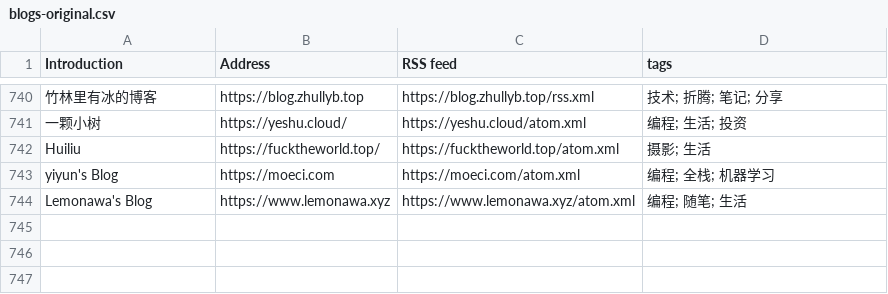
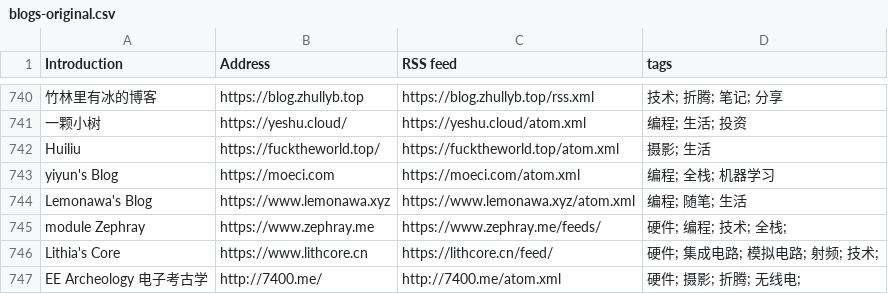
Before and after one commit to timqian/chinese-independent-blogs, a CSV file: blogs-original.csv, drawn as a sheet; only a part is shown, gaps mark what is left out.

Commit message:
三个硬件类Blog

```diff
--- a/blogs-original.csv
+++ b/blogs-original.csv
@@ -744 +744,4 @@ yiyun's Blog, https://moeci.com, https://moeci.com/atom.xml, 编程; 全栈; 机
 Lemonawa's Blog, https://www.lemonawa.xyz, https://www.lemonawa.xyz/atom.xml, 编程; 随笔; 生活
+module Zephray, https://www.zephray.me, https://www.zephray.me/feeds/, 硬件; 编程; 技术; 全栈;
+Lithia's Core, https://www.lithcore.cn, https://lithcore.cn/feed/, 硬件; 集成电路; 模拟电路; 射频; 技术;
+EE Archeology 电子考古学, http://7400.me/, http://7400.me/atom.xml, 硬件; 摄影; 折腾; 无线电;
```
